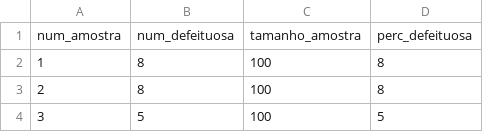
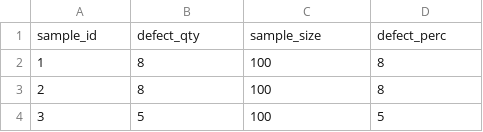
Before and after one commit to factorialmap/hitoshi_kume_database, a CSV file: data_p_pen_mfg.csv (was data_p_canetas.csv), drawn as a sheet; only a part is shown; removed rows and columns are numbered as before the commit, all else as after; the diff names each change by its address in the sheet, - before the commit and + after, or states it on an @@ line.

```diff
--- a/data_p_canetas.csv
+++ b/data_p_pen_mfg.csv
-row 1: num_amostra | num_defeituosa | tamanho_amostra | perc_defeituosa
+row 1: sample_id | defect_qty | sample_size | defect_perc
```
Also changed, not shown: data_c_pcb.csv, data_np_104.csv, 24 other files.
